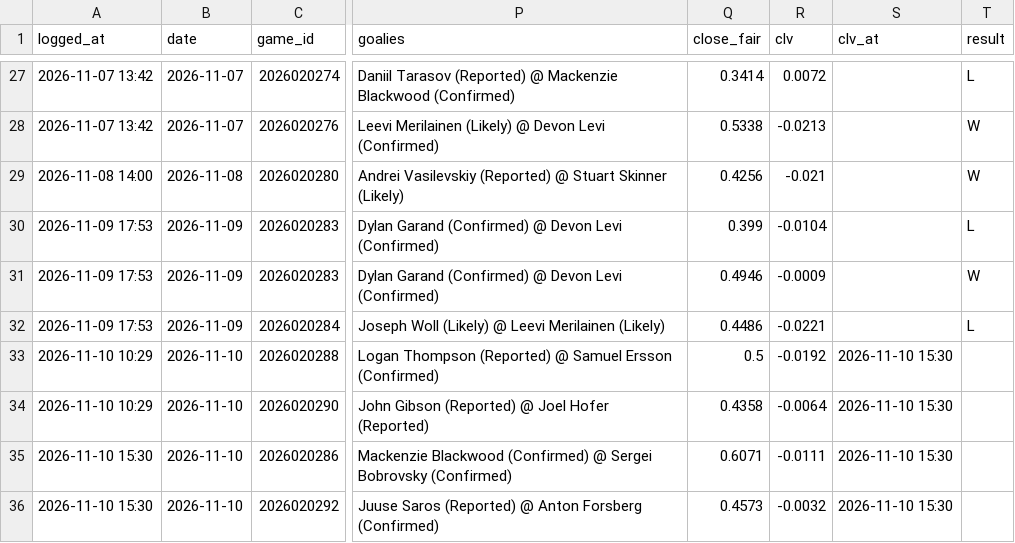
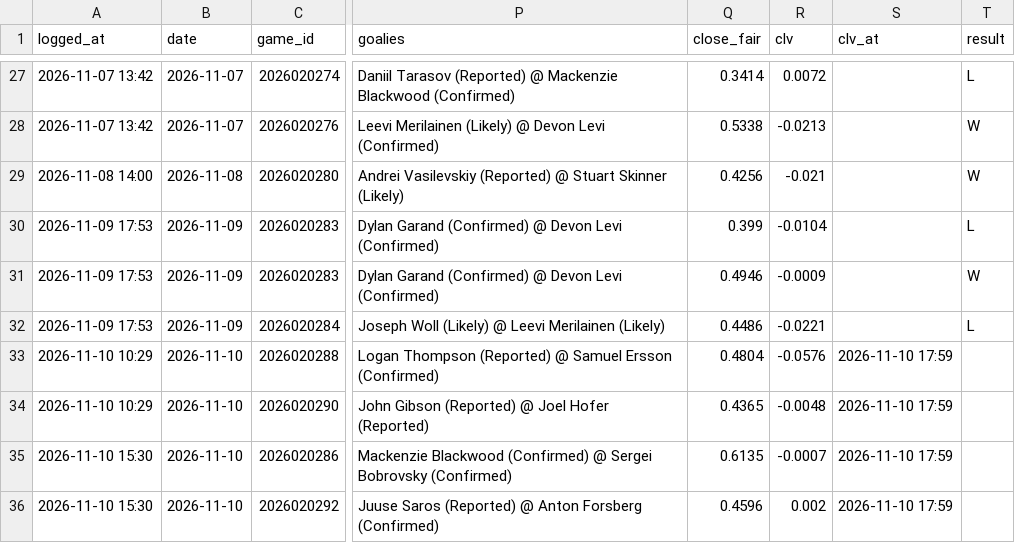
Before and after one commit to 88jackcarr/NHL-odds-betting, a CSV file: data/bets.csv, drawn as a sheet; only a part is shown, gaps mark what is left out; the diff names each change by its address in the sheet, - before the commit and + after, or states it on an @@ line.

```diff
--- a/data/bets.csv
+++ b/data/bets.csv
-Q33 (close_fair): 0.5
+Q33 (close_fair): 0.4804
-R33 (clv): -0.0192
+R33 (clv): -0.0576
-S33:S36 (clv_at): 2026-11-10 15:30
+S33:S36 (clv_at): 2026-11-10 17:59
-Q34 (close_fair): 0.4358
+Q34 (close_fair): 0.4365
-R34 (clv): -0.0064
+R34 (clv): -0.0048
-Q35 (close_fair): 0.6071
+Q35 (close_fair): 0.6135
-R35 (clv): -0.0111
+R35 (clv): -0.0007
-Q36 (close_fair): 0.4573
+Q36 (close_fair): 0.4596
-R36 (clv): -0.0032
+R36 (clv): 0.002
```
Also changed, not shown: data/games.csv, data/predictions.csv, 1 other file.
